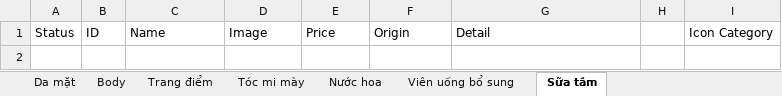
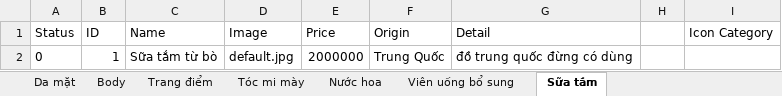
Before and after one commit to nhatphat/healthcare, an Excel workbook: Home/data/master_data.xlsx, sheet Sữa tắm, drawn as a sheet; values as stored, in another font and other column widths than the file's, no borders; the diff names each change by its address in the sheet, - before the commit and + after, or states it on an @@ line.

Commit message:
add category status, icon when add new category, edit category

```diff
--- a/Home/data/master_data.xlsx (sheet Sữa tắm)
+++ b/Home/data/master_data.xlsx (sheet Sữa tắm)
+row 2: 0 | 1 | Sữa tắm từ bò | default.jpg | 2000000 | Trung Quốc | đồ trung quốc đừng có dùng
```
Also changed, not shown: 16 other files.
